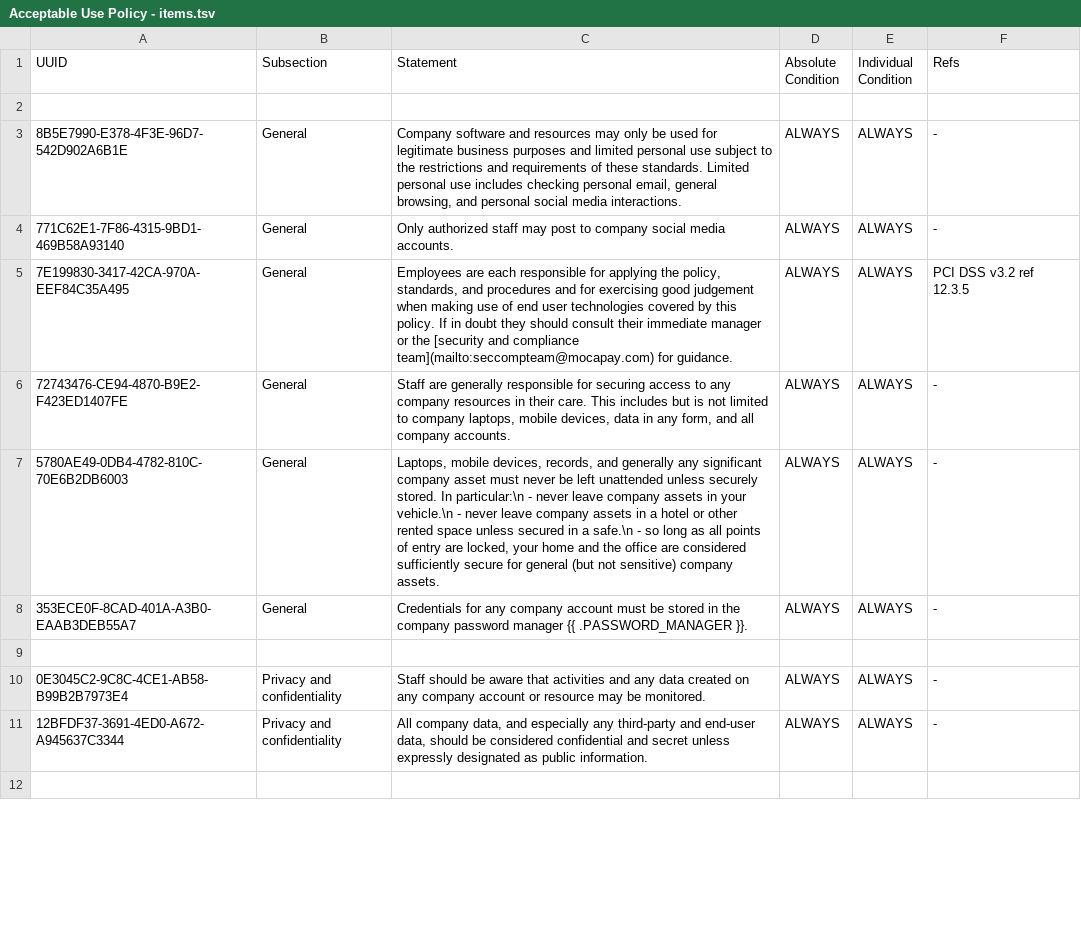
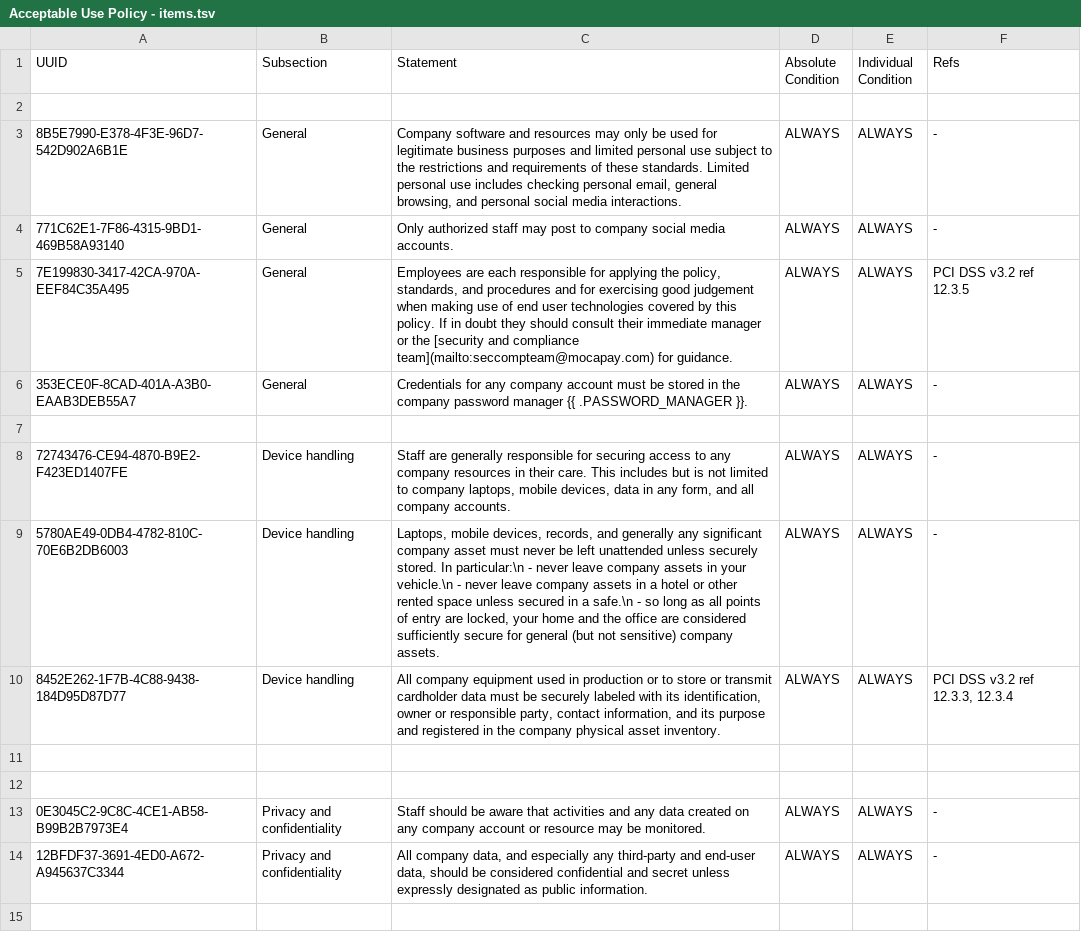
Before and after one commit to liquid-labs/policy-staff, a TSV file: policy/staff/policies/Acceptable Use Policy - items.tsv, drawn as a sheet; only a part is shown; the diff covers the shown part only.

Commit message:
tweaked acceptable use and harmonized with information security policy

```diff
--- a/policy/staff/policies/Acceptable Use Policy - items.tsv
+++ b/policy/staff/policies/Acceptable Use Policy - items.tsv
@@ -5,5 +5,8 @@ UUID	Subsection	Statement	Absolute Condition	Individual Condition	Refs
 7E199830-3417-42CA-970A-EEF84C35A495	General	Employees are each responsible for applying the policy, standards, and procedures and for exercising good judgement when making use of end user technologies covered by this policy. If in doubt they should consult their immediate manager or the [security and compliance team](mailto:seccompteam@mocapay.com) for guidance.	ALWAYS	ALWAYS	PCI DSS v3.2 ref 12.3.5
-72743476-CE94-4870-B9E2-F423ED1407FE	General	Staff are generally responsible for securing access to any company resources in their care. This includes but is not limited to company laptops, mobile devices, data in any form, and all company accounts.	ALWAYS	ALWAYS	-
-5780AE49-0DB4-4782-810C-70E6B2DB6003	General	Laptops, mobile devices, records, and generally any significant company asset must never be left unattended unless securely stored. In particular:\n  - never leave company assets in your vehicle.\n  - never leave company assets in a hotel or other rented space unless secured in a safe.\n  - so long as all points of entry are locked, your home and the office are considered sufficiently secure for general (but not sensitive) company assets.	ALWAYS	ALWAYS	-
 353ECE0F-8CAD-401A-A3B0-EAAB3DEB55A7	General	Credentials for any company account must be stored in the company password manager {{ .PASSWORD_MANAGER }}.	ALWAYS	ALWAYS	-
+
+72743476-CE94-4870-B9E2-F423ED1407FE	Device handling	Staff are generally responsible for securing access to any company resources in their care. This includes but is not limited to company laptops, mobile devices, data in any form, and all company accounts.	ALWAYS	ALWAYS	-
+5780AE49-0DB4-4782-810C-70E6B2DB6003	Device handling	Laptops, mobile devices, records, and generally any significant company asset must never be left unattended unless securely stored. In particular:\n  - never leave company assets in your vehicle.\n  - never leave company assets in a hotel or other rented space unless secured in a safe.\n  - so long as all points of entry are locked, your home and the office are considered sufficiently secure for general (but not sensitive) company assets.	ALWAYS	ALWAYS	-
+8452E262-1F7B-4C88-9438-184D95D87D77	Device handling	All company equipment used in production or to store or transmit cardholder data must be securely labeled with its identification, owner or responsible party, contact information, and its purpose and registered in the company physical asset inventory.	ALWAYS	ALWAYS	PCI DSS v3.2 ref 12.3.3, 12.3.4
+
 
```
Also changed, not shown: 1 removed row and 2 edited cells elsewhere in this file, 1 other file.
